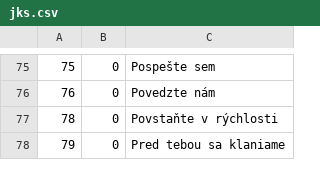
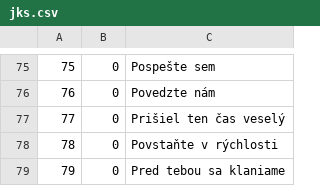
Before and after one commit to stanislavbebej/ejks, a CSV file: db/jks.csv, drawn as a sheet; only a part is shown, gaps mark what is left out; the diff names each change by its address in the sheet, - before the commit and + after, or states it on an @@ line.

Commit message:
fix(77): missing song title

```diff
--- a/db/jks.csv
+++ b/db/jks.csv
+row 77: 77 | 0 | Prišiel ten čas veselý
```
